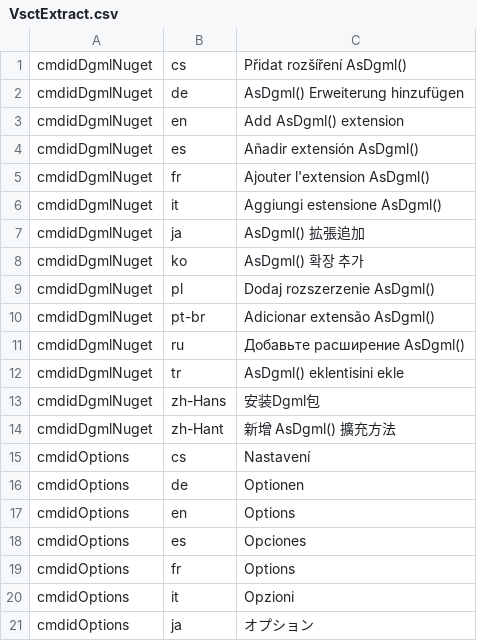
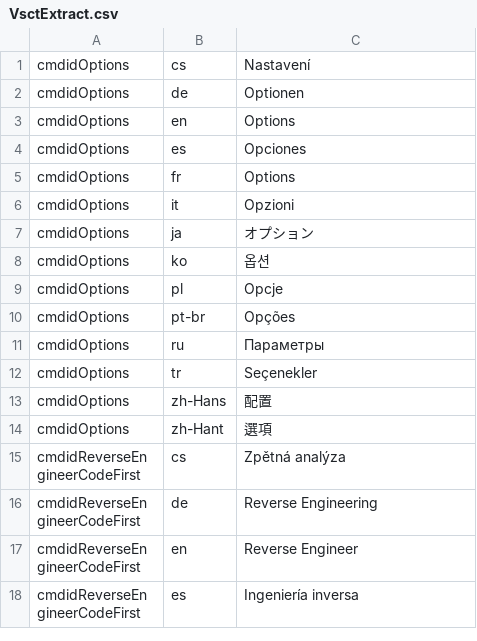
Before and after one commit to ErikEJ/EFCorePowerTools, a CSV file: src/GUI/EFCorePowerTools/VsctExtract.csv, drawn as a sheet; only a part is shown; the shorter side is filled out with more unchanged rows; the diff covers the shown part only; the diff names each change by its address in the sheet, - before the commit and + after, or states it on an @@ line.

Commit message:
Update translation

```diff
--- a/src/GUI/EFCorePowerTools/VsctExtract.csv
+++ b/src/GUI/EFCorePowerTools/VsctExtract.csv
-row 1: cmdidDgmlNuget | cs | Přidat rozšíření AsDgml()
-row 2: cmdidDgmlNuget | de | AsDgml() Erweiterung hinzufügen
-row 3: cmdidDgmlNuget | en | Add AsDgml() extension
-row 4: cmdidDgmlNuget | es | Añadir extensión AsDgml()
-row 5: cmdidDgmlNuget | fr | Ajouter l'extension AsDgml()
-row 6: cmdidDgmlNuget | it | Aggiungi estensione AsDgml()
-row 7: cmdidDgmlNuget | ja | AsDgml() 拡張追加
-row 8: cmdidDgmlNuget | ko | AsDgml() 확장 추가
-row 9: cmdidDgmlNuget | pl | Dodaj rozszerzenie AsDgml()
-row 10: cmdidDgmlNuget | pt-br | Adicionar extensão AsDgml()
-row 11: cmdidDgmlNuget | ru | Добавьте расширение AsDgml()
-row 12: cmdidDgmlNuget | tr | AsDgml() eklentisini ekle
-row 13: cmdidDgmlNuget | zh-Hans | 安装Dgml包
-row 14: cmdidDgmlNuget | zh-Hant | 新增 AsDgml() 擴充方法
```
Also changed, not shown: 12 edited cells elsewhere in this file.
